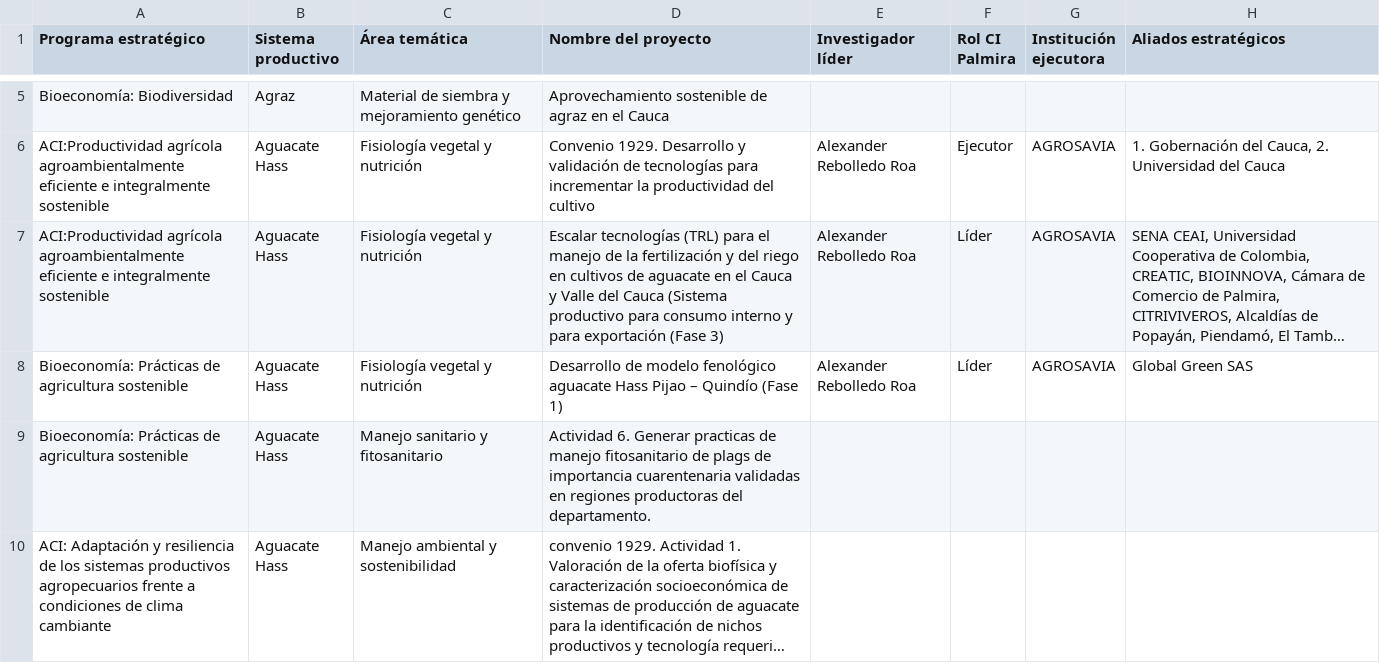
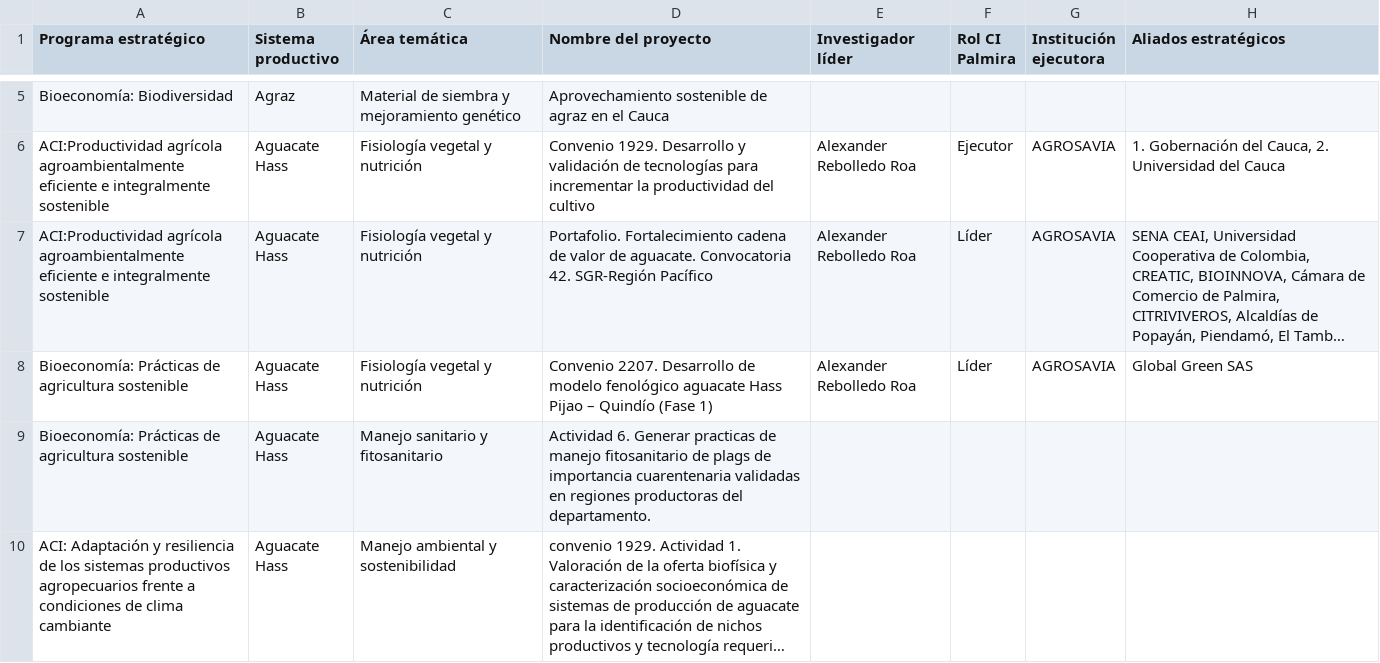
Before and after one commit to PortafolioPalmira/portafolio-ci-palmira, a CSV file: portafolio_proyectos.csv, drawn as a sheet; only a part is shown, gaps mark what is left out; long unchanged cells end in …; the diff names each change by its address in the sheet, - before the commit and + after, or states it on an @@ line.

Commit message:
Actualización completa portafolio 22/05/2026

```diff
--- a/portafolio_proyectos.csv
+++ b/portafolio_proyectos.csv
-D7 (Nombre del proyecto): Escalar tecnologías (TRL) para el manejo de la fertilización y del riego en cultivos de aguacate en el Cauca y Valle del Cauca (Sistema productivo para consumo interno y para exportación (Fase 3)
+D7 (Nombre del proyecto): Portafolio. Fortalecimiento cadena de valor de aguacate. Convocatoria 42. SGR-Región Pacífico
-D8 (Nombre del proyecto): Desarrollo de…
+D8 (Nombre del proyecto): Convenio 2207. Desarrollo de…
```
